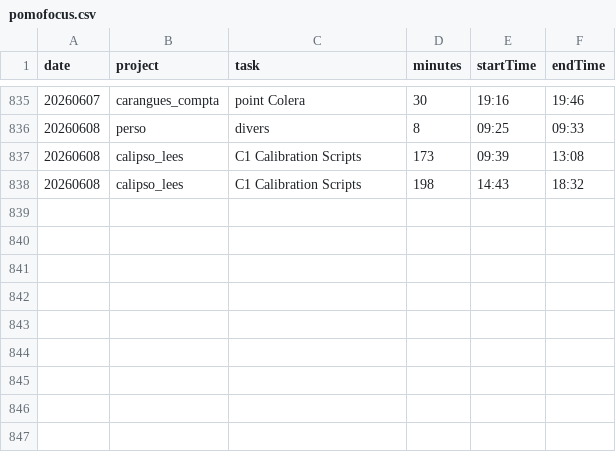
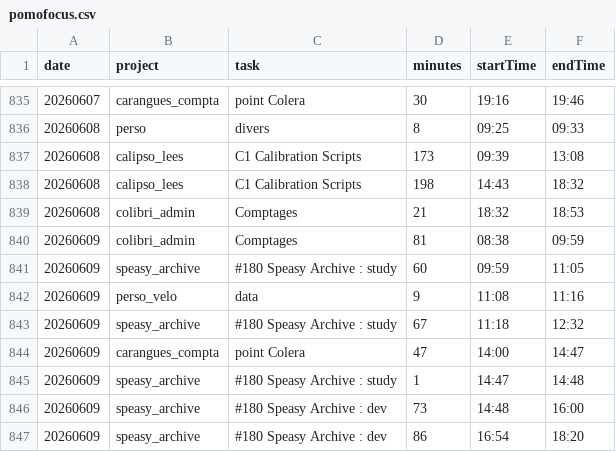
Before and after one commit to RichardHitier/projects-time-extractor, a CSV file: DATA/pomofocus.csv, drawn as a sheet; only a part is shown, gaps mark what is left out.

```diff
--- a/DATA/pomofocus.csv
+++ b/DATA/pomofocus.csv
@@ -838 +838,10 @@ date,project,task,minutes,startTime,endTime
 20260608,calipso_lees,C1 Calibration Scripts,198,14:43,18:32
+20260608,colibri_admin,Comptages,21,18:32,18:53
+20260609,colibri_admin,Comptages,81,08:38,09:59
+20260609,speasy_archive,#180 Speasy Archive : study,60,09:59,11:05
+20260609,perso_velo,data,9,11:08,11:16
+20260609,speasy_archive,#180 Speasy Archive : study,67,11:18,12:32
+20260609,carangues_compta,point Colera,47,14:00,14:47
+20260609,speasy_archive,#180 Speasy Archive : study,1,14:47,14:48
+20260609,speasy_archive,#180 Speasy Archive : dev,73,14:48,16:00
+20260609,speasy_archive,#180 Speasy Archive : dev,86,16:54,18:20
```
Also changed, not shown: 1 other file.
